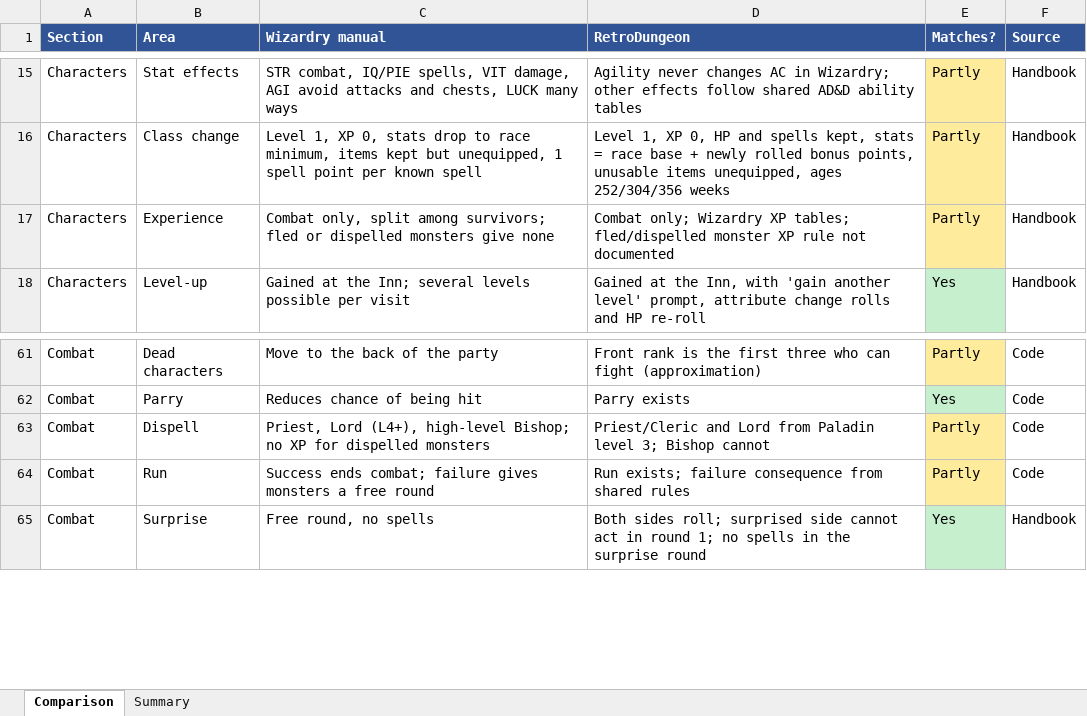
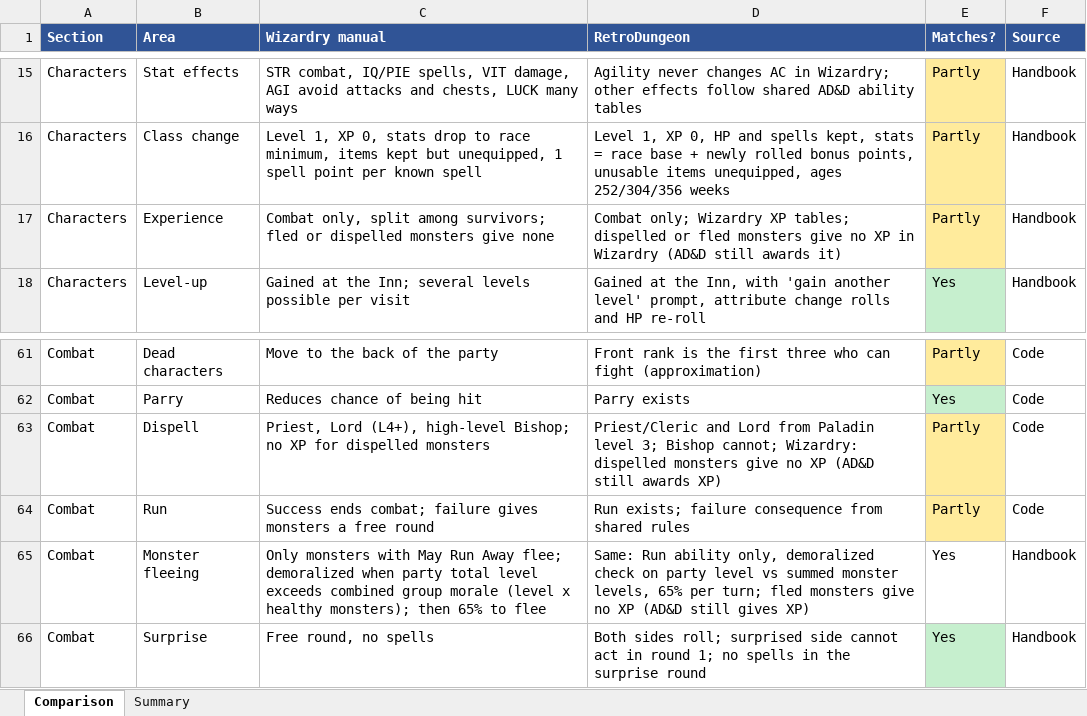
Before and after one commit to rpikas/RetroDungeon, an Excel workbook: Adnd.Game/Assets/Rules/Wixardry rules/Wizardry-vs-RetroDungeon.xlsx, sheet Comparison, drawn as a sheet; only a part is shown, gaps mark what is left out; values as stored, in another font and other column widths than the file's, no borders; the diff names each change by its address in the sheet, - before the commit and + after, or states it on an @@ line.

Commit message:
run away updates

```diff
--- a/Adnd.Game/Assets/Rules/Wixardry rules/Wizardry-vs-RetroDungeon.xlsx (sheet Comparison)
+++ b/Adnd.Game/Assets/Rules/Wixardry rules/Wizardry-vs-RetroDungeon.xlsx (sheet Comparison)
-D17 (RetroDungeon): …XP tables; fled/dispelled monster XP rule not documented
+D17 (RetroDungeon): …XP tables; dispelled or fled monsters give no XP in Wizardry (AD&D still awards it)
-D63 (RetroDungeon): …3; Bishop cannot
+D63 (RetroDungeon): …3; Bishop cannot; Wizardry: dispelled monsters give no XP (AD&D still awards XP)
+row 65: Combat | Monster fleeing | Only monsters with May Run Away flee; demoralized when party total level exceeds combined group morale (level x healthy monsters); then 65% to flee | Same: Run ability only, demoralized check on party level vs summed monster levels, 65% per turn; fled monsters give no XP (AD&D still gives XP) | Yes | Handbook
```
Also changed, not shown: 13 other files.
